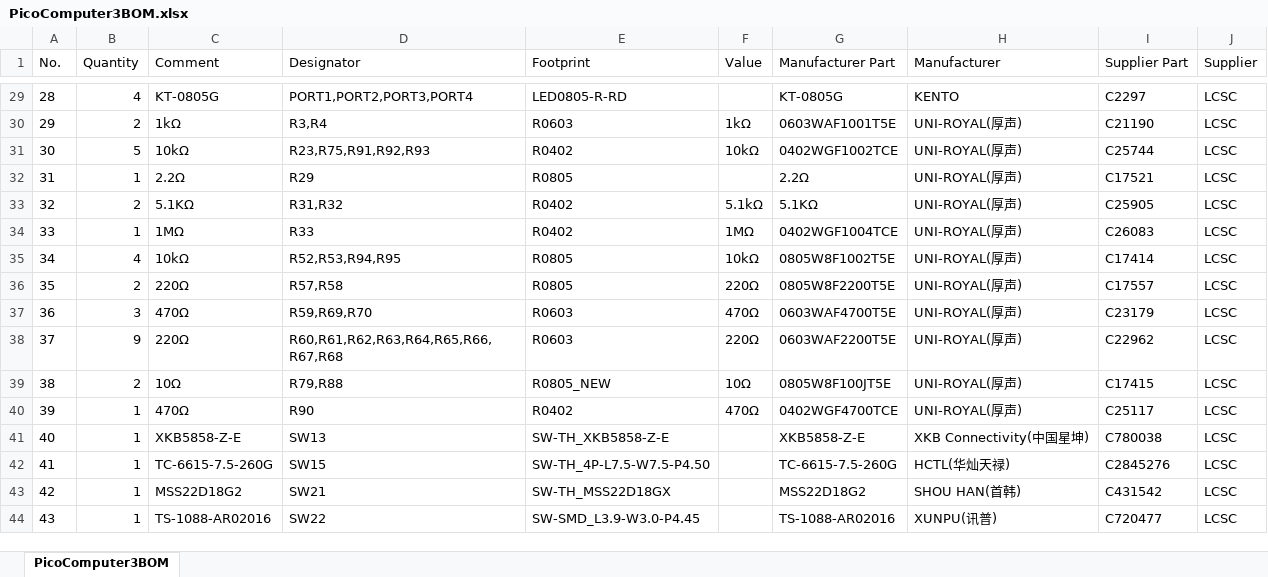
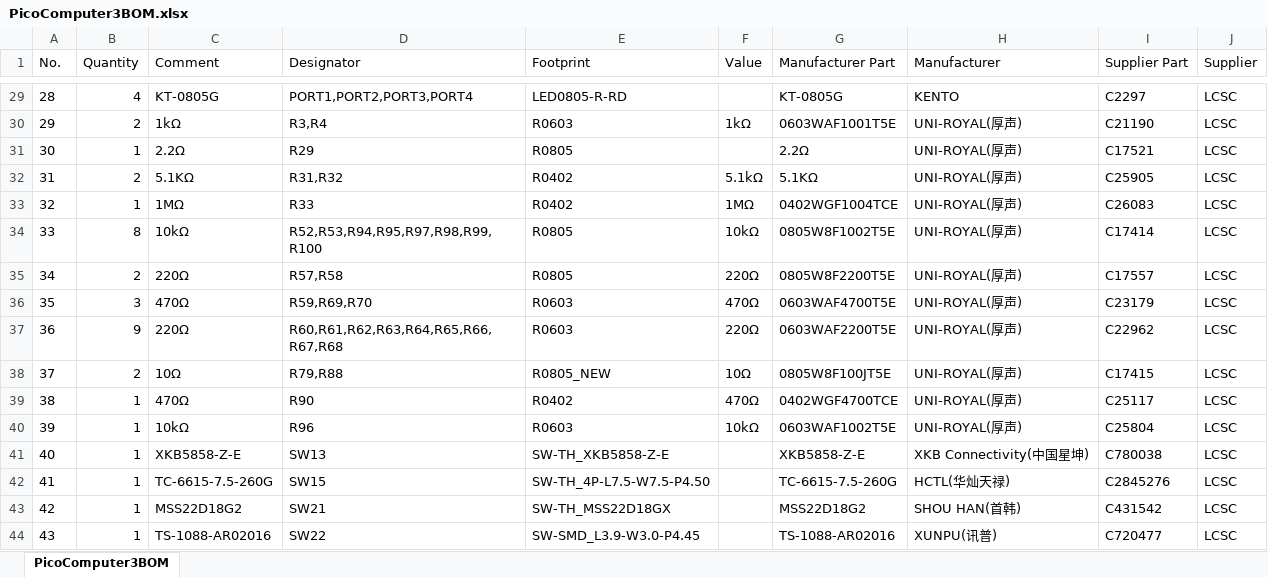
Before and after one commit to UKTailwind/Pico-Computer-3, an Excel workbook: PicoComputer3BOM.xlsx, sheet PicoComputer3BOM, drawn as a sheet; only a part is shown, gaps mark what is left out; values as stored, in another font and other column widths than the file's, no borders; removed rows and columns are numbered as before the commit, all else as after; the diff names each change by its address in the sheet, - before the commit and + after, or states it on an @@ line.

```diff
--- a/PicoComputer3BOM.xlsx (sheet PicoComputer3BOM)
+++ b/PicoComputer3BOM.xlsx (sheet PicoComputer3BOM)
-row 31: 30 | 5 | 10kΩ | R23,R75,R91,R92,R93 | R0402 | 10kΩ | 0402WGF1002TCE | UNI-ROYAL(厚声) | C25744 | LCSC
@@ column A (No.) renumbered between rows 31 and 39 @@
-B34 (Quantity): 4
+B34 (Quantity): 8
-D34 (Designator): R52,R53,R94,R95
+D34 (Designator): R52,R53,R94,R95,R97,R98,R99,R100
+row 40: 39 | 1 | 10kΩ | R96 | R0603 | 10kΩ | 0603WAF1002T5E | UNI-ROYAL(厚声) | C25804 | LCSC
```
Also changed, not shown: 2 other files.
